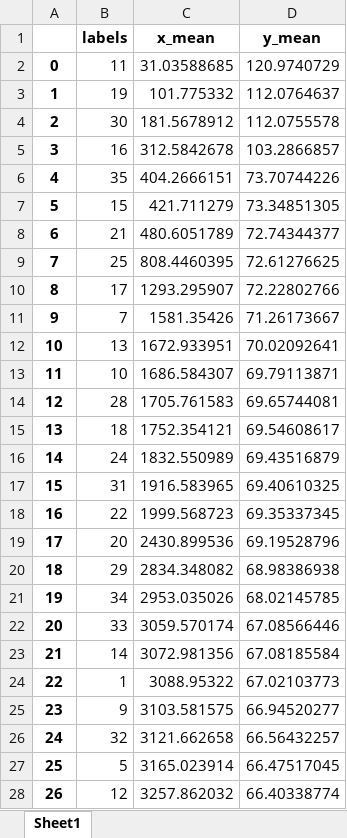
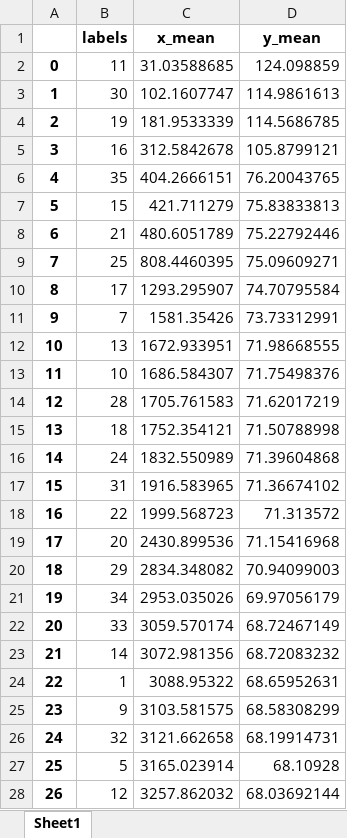
Before and after one commit to SimonJordan/district_thermal_energy_systems_with_power_markets, an Excel workbook: visualizations/mean_all_info_heating.xlsx, sheet Sheet1, drawn as a sheet; only a part is shown; values as stored, in another font and other column widths than the file's, no borders; the diff covers the shown part only; the diff names each change by its address in the sheet, - before the commit and + after, or states it on an @@ line.

```diff
--- a/visualizations/mean_all_info_heating.xlsx (sheet Sheet1)
+++ b/visualizations/mean_all_info_heating.xlsx (sheet Sheet1)
-D2 (y_mean): 120.9740729
+D2 (y_mean): 124.098859
-B3 (labels): 19
+B3 (labels): 30
-C3 (x_mean): 101.775332
+C3 (x_mean): 102.1607747
-D3 (y_mean): 112.0764637
+D3 (y_mean): 114.9861613
-B4 (labels): 30
+B4 (labels): 19
-C4 (x_mean): 181.5678912
+C4 (x_mean): 181.9533339
-D4 (y_mean): 112.0755578
+D4 (y_mean): 114.5686785
-D5 (y_mean): 103.2866857
+D5 (y_mean): 105.8799121
-D6 (y_mean): 73.70744226
+D6 (y_mean): 76.20043765
-D7 (y_mean): 73.34851305
+D7 (y_mean): 75.83833813
-D8 (y_mean): 72.74344377
+D8 (y_mean): 75.22792446
-D9 (y_mean): 72.61276625
+D9 (y_mean): 75.09609271
-D10 (y_mean): 72.22802766
+D10 (y_mean): 74.70795584
-D11 (y_mean): 71.26173667
+D11 (y_mean): 73.73312991
-D12 (y_mean): 70.02092641
+D12 (y_mean): 71.98668555
-D13 (y_mean): 69.79113871
+D13 (y_mean): 71.75498376
-D14 (y_mean): 69.65744081
+D14 (y_mean): 71.62017219
-D15 (y_mean): 69.54608617
+D15 (y_mean): 71.50788998
-D16 (y_mean): 69.43516879
+D16 (y_mean): 71.39604868
-D17 (y_mean): 69.40610325
+D17 (y_mean): 71.36674102
-D18 (y_mean): 69.35337345
+D18 (y_mean): 71.313572
-D19 (y_mean): 69.19528796
+D19 (y_mean): 71.15416968
-D20 (y_mean): 68.98386938
+D20 (y_mean): 70.94099003
-D21 (y_mean): 68.02145785
+D21 (y_mean): 69.97056179
-D22 (y_mean): 67.08566446
+D22 (y_mean): 68.72467149
-D23 (y_mean): 67.08185584
+D23 (y_mean): 68.72083232
-D24 (y_mean): 67.02103773
+D24 (y_mean): 68.65952631
-D25 (y_mean): 66.94520277
+D25 (y_mean): 68.58308299
-D26 (y_mean): 66.56432257
+D26 (y_mean): 68.19914731
-D27 (y_mean): 66.47517045
+D27 (y_mean): 68.10928
-D28 (y_mean): 66.40338774
+D28 (y_mean): 68.03692144
```
Also changed, not shown: 8 edited cells elsewhere in this sheet, visualizations/bar_all_info_cooling.xlsx, visualizations/bar_all_info_heating.xlsx, 22 other files.
